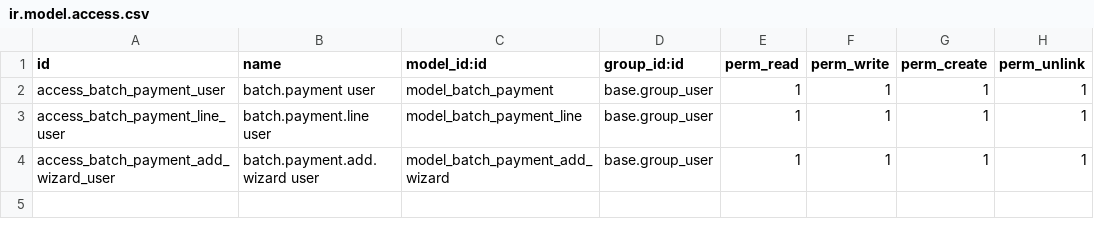
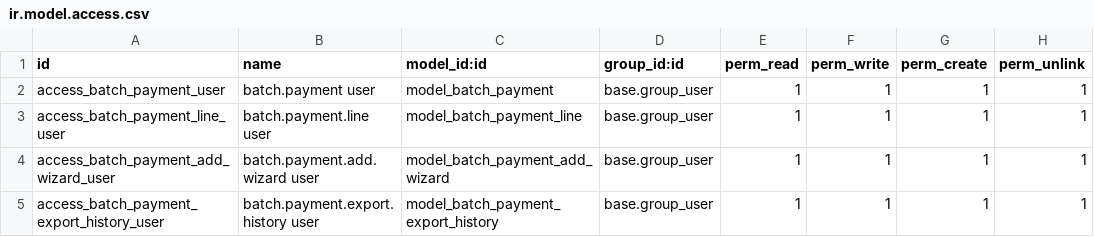
Before and after one commit to Zakheni/Zi-Waste, a CSV file: pastel_batch_payment/security/ir.model.access.csv, drawn as a sheet; the diff names each change by its address in the sheet, - before the commit and + after, or states it on an @@ line.

Commit message:
Latest Version of Batch payment

```diff
--- a/pastel_batch_payment/security/ir.model.access.csv
+++ b/pastel_batch_payment/security/ir.model.access.csv
+row 5: access_batch_payment_export_history_user | batch.payment.export.history user | model_batch_payment_export_history | base.group_user | 1 | 1 | 1 | 1
```
Also changed, not shown: 17 other files.
